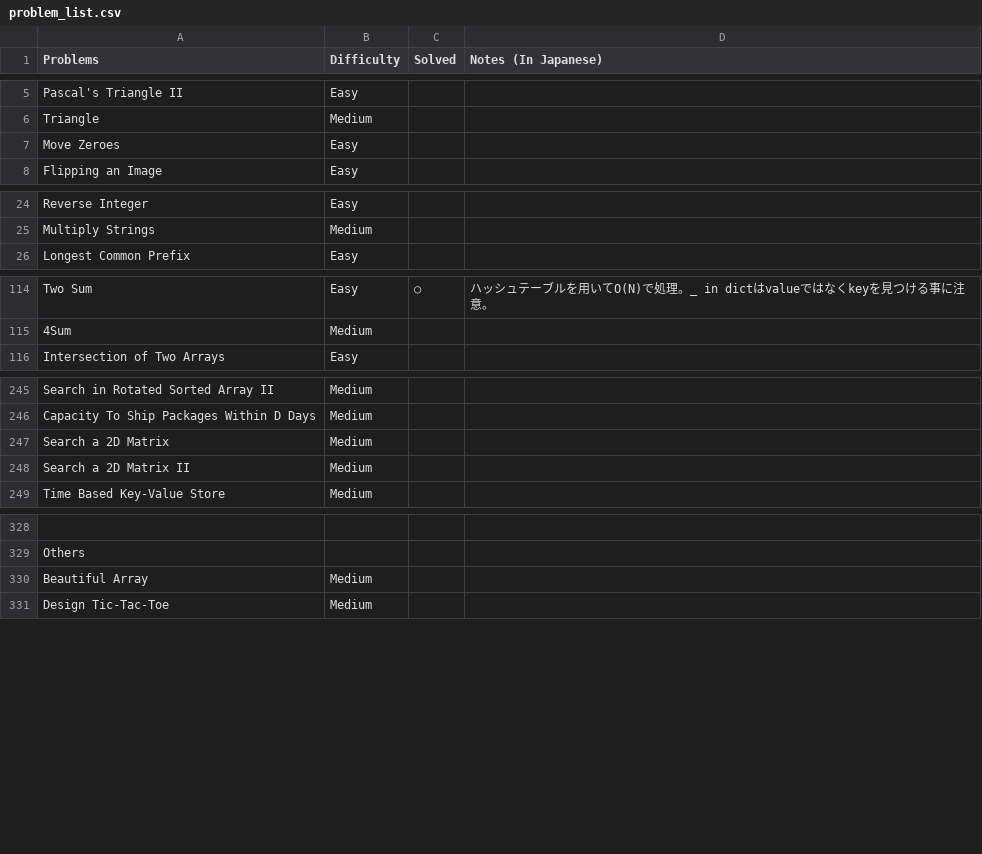
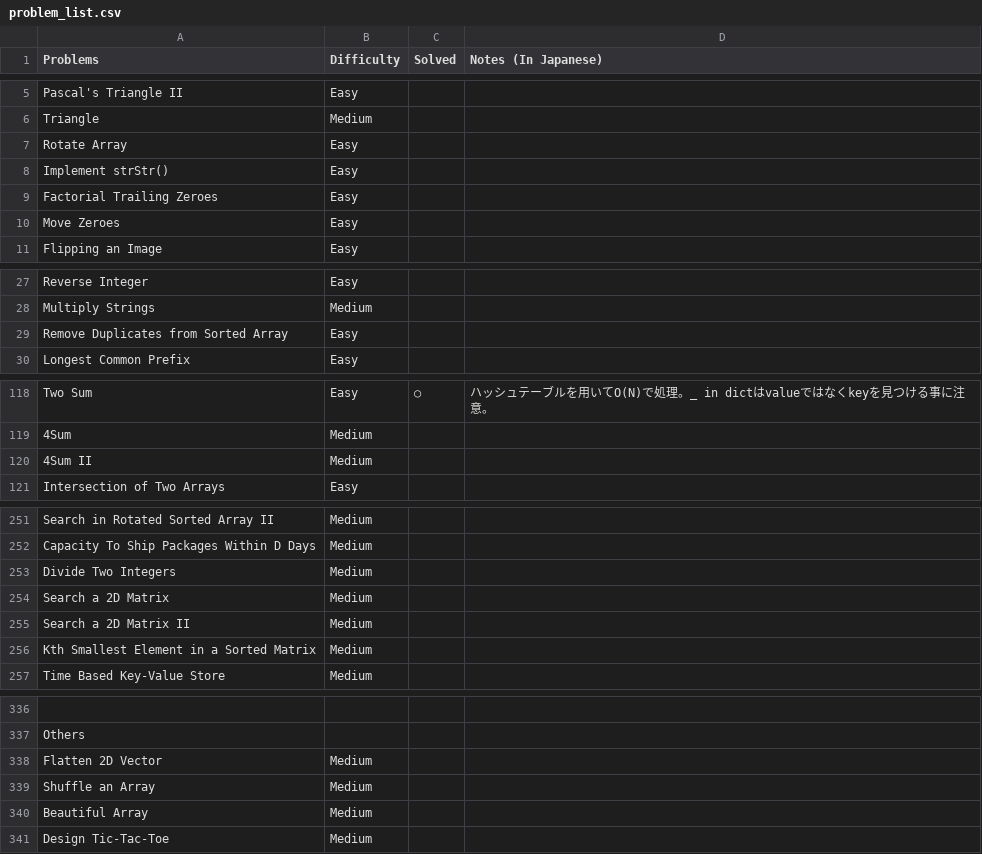
Before and after one commit to sokazaki/leetcode_solutions, a CSV file: problem_list.csv, drawn as a sheet; only a part is shown, gaps mark what is left out; the diff covers the shown part only; the diff names each change by its address in the sheet, - before the commit and + after, or states it on an @@ line.

Commit message:
Update problem_list.csv

```diff
--- a/problem_list.csv
+++ b/problem_list.csv
+row 7: Rotate Array | Easy
+row 8: Implement strStr() | Easy
+row 9: Factorial Trailing Zeroes | Easy
+row 29: Remove Duplicates from Sorted Array | Easy
+row 120: 4Sum II | Medium
+row 253: Divide Two Integers | Medium
+row 256: Kth Smallest Element in a Sorted Matrix | Medium
+row 338: Flatten 2D Vector | Medium
+row 339: Shuffle an Array | Medium
```
Also changed, not shown: 1 added row elsewhere in this file.
